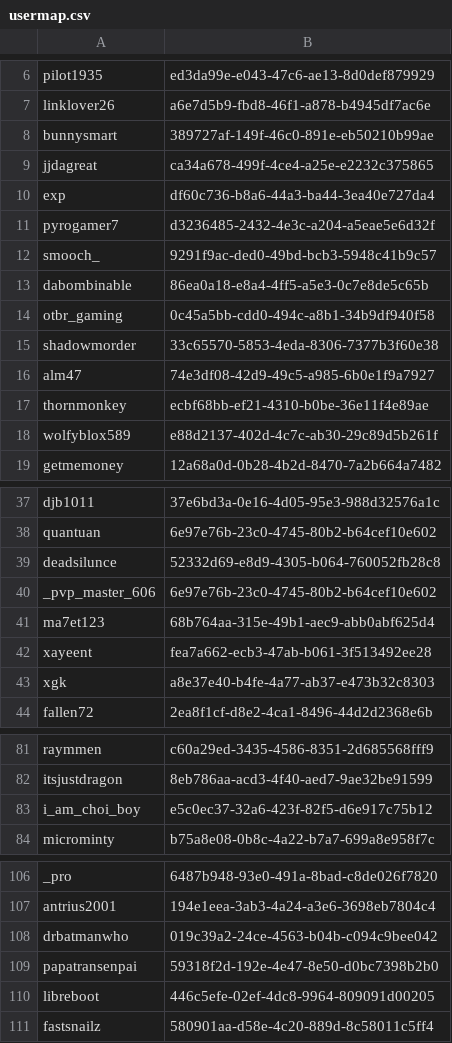
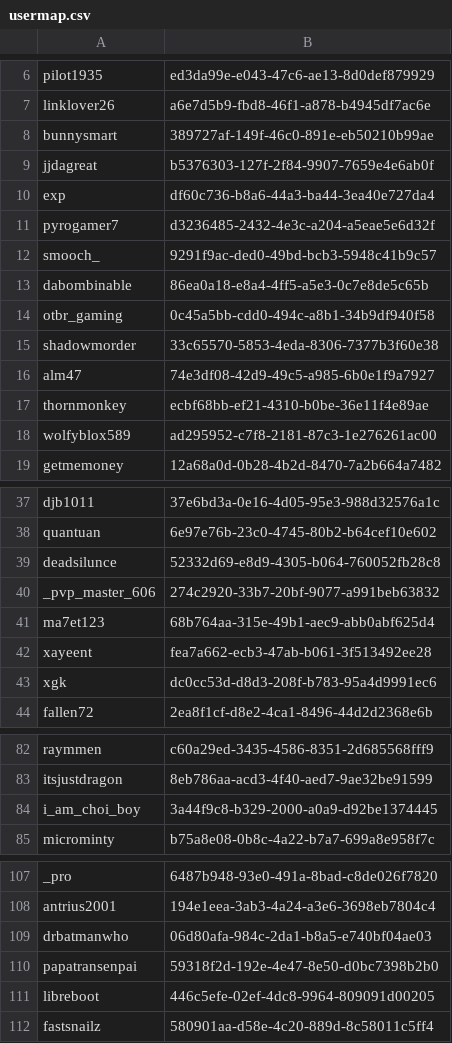
Before and after one commit to tumble1999/TumbleCraftJava, a CSV file: plugins/Essentials/usermap.csv, drawn as a sheet; only a part is shown, gaps mark what is left out; the diff covers the shown part only.

```diff
--- a/plugins/Essentials/usermap.csv
+++ b/plugins/Essentials/usermap.csv
@@ -8,3 +8,3 @@ linklover26,a6e7d5b9-fbd8-46f1-a878-b4945df7ac6e
 bunnysmart,389727af-149f-46c0-891e-eb50210b99ae
-jjdagreat,ca34a678-499f-4ce4-a25e-e2232c375865
+jjdagreat,b5376303-127f-2f84-9907-7659e4e6ab0f
 exp,df60c736-b8a6-44a3-ba44-3ea40e727da4
@@ -17,3 +17,3 @@ alm47,74e3df08-42d9-49c5-a985-6b0e1f9a7927
 thornmonkey,ecbf68bb-ef21-4310-b0be-36e11f4e89ae
-wolfyblox589,e88d2137-402d-4c7c-ab30-29c89d5b261f
+wolfyblox589,ad295952-c7f8-2181-87c3-1e276261ac00
 getmemoney,12a68a0d-0b28-4b2d-8470-7a2b664a7482
@@ -39,6 +39,6 @@ quantuan,6e97e76b-23c0-4745-80b2-b64cef10e602
 deadsilunce,52332d69-e8d9-4305-b064-760052fb28c8
-_pvp_master_606,6e97e76b-23c0-4745-80b2-b64cef10e602
+_pvp_master_606,274c2920-33b7-20bf-9077-a991beb63832
 ma7et123,68b764aa-315e-49b1-aec9-abb0abf625d4
 xayeent,fea7a662-ecb3-47ab-b061-3f513492ee28
-xgk,a8e37e40-b4fe-4a77-ab37-e473b32c8303
+xgk,dc0cc53d-d8d3-208f-b783-95a4d9991ec6
 fallen72,2ea8f1cf-d8e2-4ca1-8496-44d2d2368e6b
@@ -82,3 +83,3 @@ raymmen,c60a29ed-3435-4586-8351-2d685568fff9
 itsjustdragon,8eb786aa-acd3-4f40-aed7-9ae32be91599
-i_am_choi_boy,e5c0ec37-32a6-423f-82f5-d6e917c75b12
+i_am_choi_boy,3a44f9c8-b329-2000-a0a9-d92be1374445
 microminty,b75a8e08-0b8c-4a22-b7a7-699a8e958f7c
@@ -107,3 +108,3 @@ _pro,6487b948-93e0-491a-8bad-c8de026f7820
 antrius2001,194e1eea-3ab3-4a24-a3e6-3698eb7804c4
-drbatmanwho,019c39a2-24ce-4563-b04b-c094c9bee042
+drbatmanwho,06d80afa-984c-2da1-b8a5-e740bf04ae03
 papatransenpai,59318f2d-192e-4e47-8e50-d0bc7398b2b0
```
Also changed, not shown: 1 added row and 13 edited cells elsewhere in this file, 23 other files.
